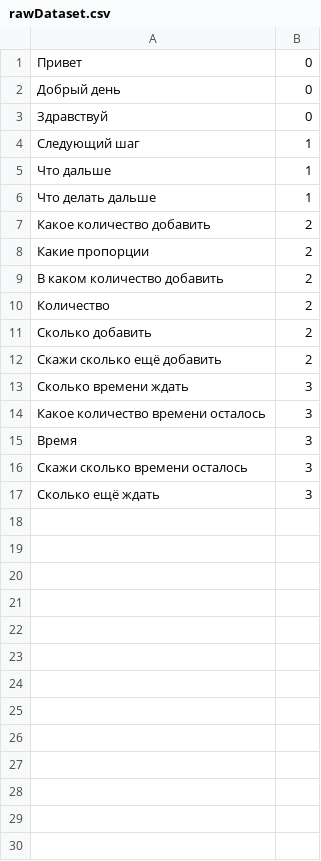
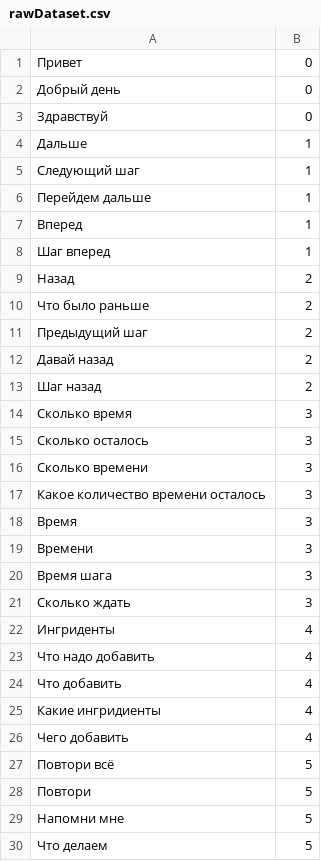
Before and after one commit to AlmostCT/ModelFitter, a CSV file: src/main/resources/rawDataset.csv, drawn as a sheet.

```diff
--- a/src/main/resources/rawDataset.csv
+++ b/src/main/resources/rawDataset.csv
@@ -3,15 +3,28 @@
 Здравствуй,0
+Дальше,1
 Следующий шаг,1
-Что дальше,1
-Что делать дальше,1
-Какое количество добавить,2
-Какие пропорции,2
-В каком количество добавить,2
-Количество,2
-Сколько добавить,2
-Скажи сколько ещё добавить,2
-Сколько времени ждать,3
+Перейдем дальше,1
+Вперед,1
+Шаг вперед,1
+Назад,2
+Что было раньше,2
+Предыдущий шаг,2
+Давай назад,2
+Шаг назад,2
+Сколько время,3
+Сколько осталось,3
+Сколько времени,3
 Какое количество времени осталось,3
 Время,3
-Скажи сколько времени осталось,3
-Сколько ещё ждать,3
+Времени,3
+Время шага,3
+Сколько ждать,3
+Ингриденты,4
+Что надо добавить,4
+Что добавить,4
+Какие ингридиенты,4
+Чего добавить,4
+Повтори всё,5
+Повтори,5
+Напомни мне,5
+Что делаем,5
```
Also changed, not shown: 2 other files.
